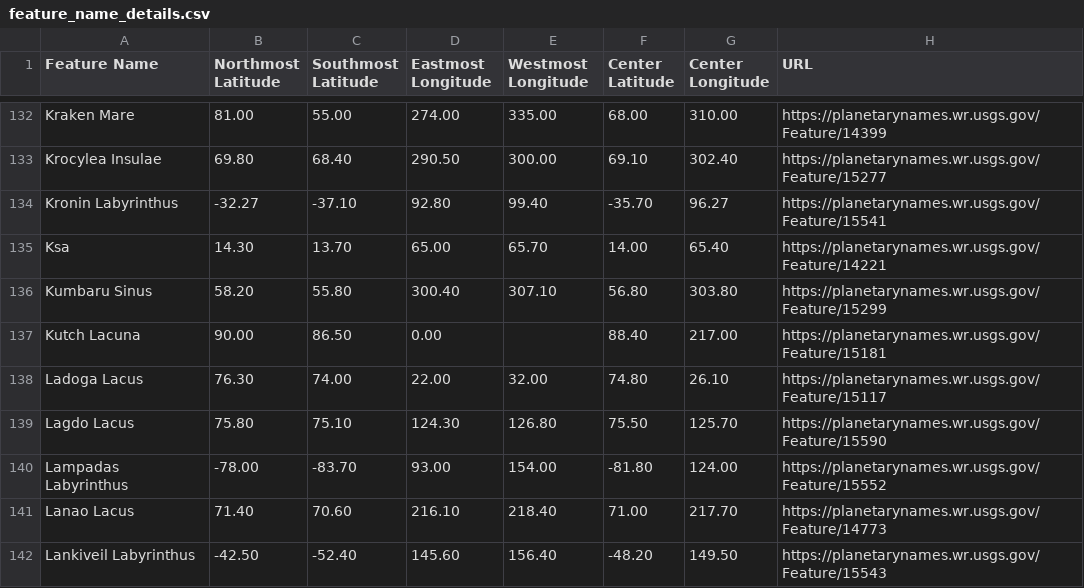
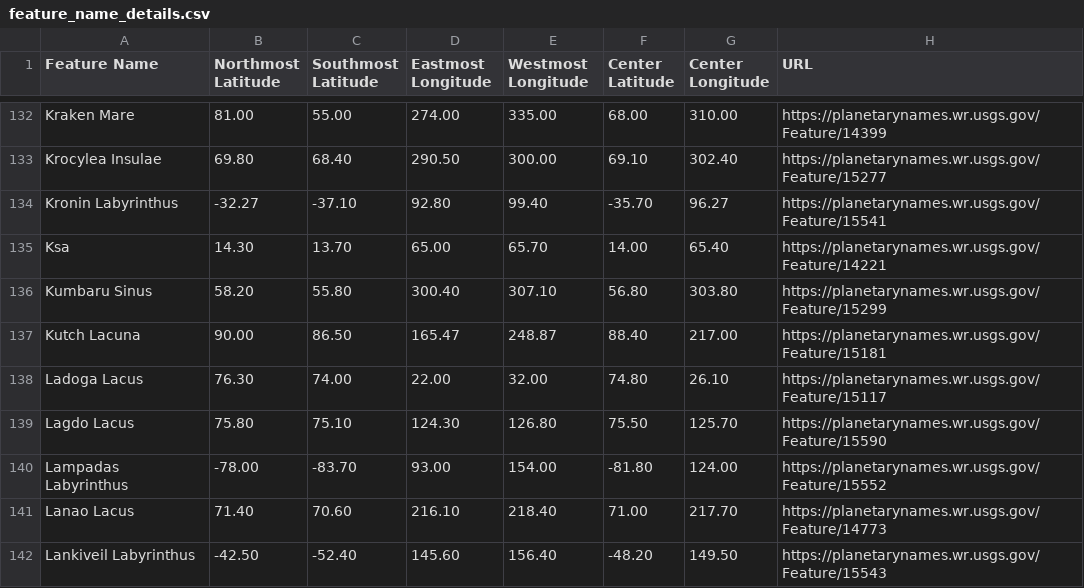
Before and after one commit to unaschneck/pydar, a CSV file: pydar/data/feature_name_details.csv, drawn as a sheet; only a part is shown, gaps mark what is left out.

Commit message:
Kutch Lacuna added Northmost Latitude

```diff
--- a/pydar/data/feature_name_details.csv
+++ b/pydar/data/feature_name_details.csv
@@ -136,3 +136,3 @@ Ksa,14.30,13.70,65.00,65.70,14.00,65.40,https://planetarynames.wr.usgs.gov/Featu
 Kumbaru Sinus,58.20,55.80,300.40,307.10,56.80,303.80,https://planetarynames.wr.usgs.gov/Feature/15299
-Kutch Lacuna,90.00,86.50,0.00,,88.40,217.00,https://planetarynames.wr.usgs.gov/Feature/15181
+Kutch Lacuna,90.00,86.50,165.47,248.87,88.40,217.00,https://planetarynames.wr.usgs.gov/Feature/15181
 Ladoga Lacus,76.30,74.00,22.00,32.00,74.80,26.10,https://planetarynames.wr.usgs.gov/Feature/15117
```
Also changed, not shown: 4 other files.
